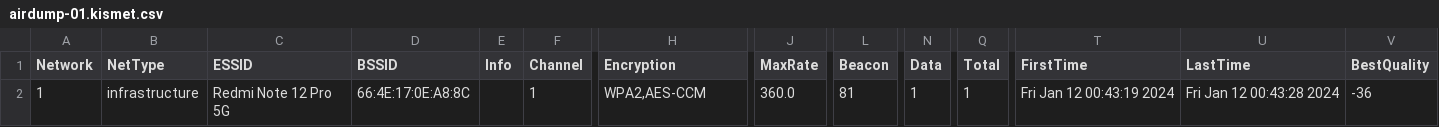
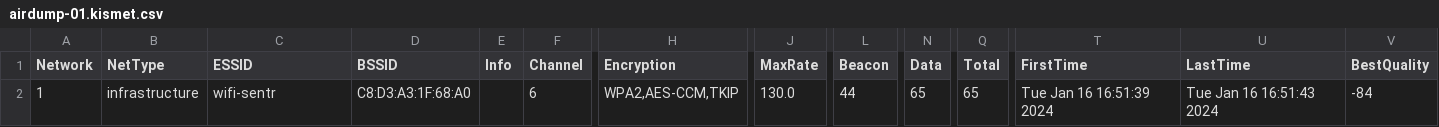
Before and after one commit to xbon60/LUNARTY, a CSV file: airdumpfile/airdump-01.kismet.csv, drawn as a sheet; only a part is shown, gaps mark what is left out; the diff names each change by its address in the sheet, - before the commit and + after, or states it on an @@ line.

```diff
--- a/airdumpfile/airdump-01.kismet.csv
+++ b/airdumpfile/airdump-01.kismet.csv
-C2 (ESSID): Redmi Note 12 Pro 5G
+C2 (ESSID): wifi-sentr
-D2 (BSSID): 66:4E:17:0E:A8:8C
+D2 (BSSID): C8:D3:A3:1F:68:A0
-F2 (Channel): 1
+F2 (Channel): 6
-H2 (Encryption): WPA2,AES-CCM
+H2 (Encryption): WPA2,AES-CCM,TKIP
-J2 (MaxRate): 360.0
+J2 (MaxRate): 130.0
-L2 (Beacon): 81
+L2 (Beacon): 44
-N2 (Data): 1
+N2 (Data): 65
-Q2 (Total): 1
+Q2 (Total): 65
-T2 (FirstTime): Fri Jan 12 00:43:19 2024
+T2 (FirstTime): Tue Jan 16 16:51:39 2024
-U2 (LastTime): Fri Jan 12 00:43:28 2024
+U2 (LastTime): Tue Jan 16 16:51:43 2024
-V2 (BestQuality): -36
+V2 (BestQuality): -84
```
Also changed, not shown: airdumpfile/airdump-01.csv, 8 other files.
